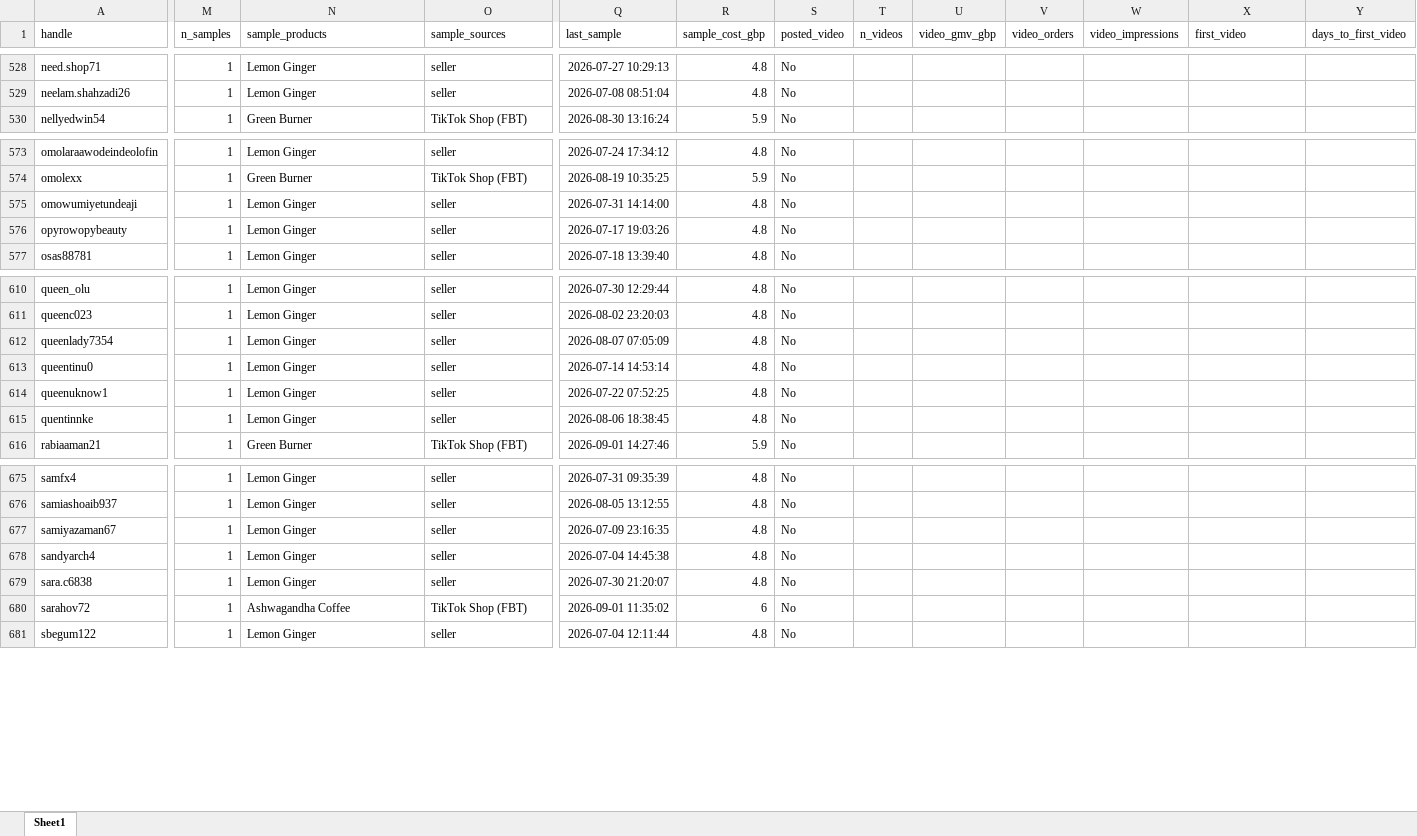
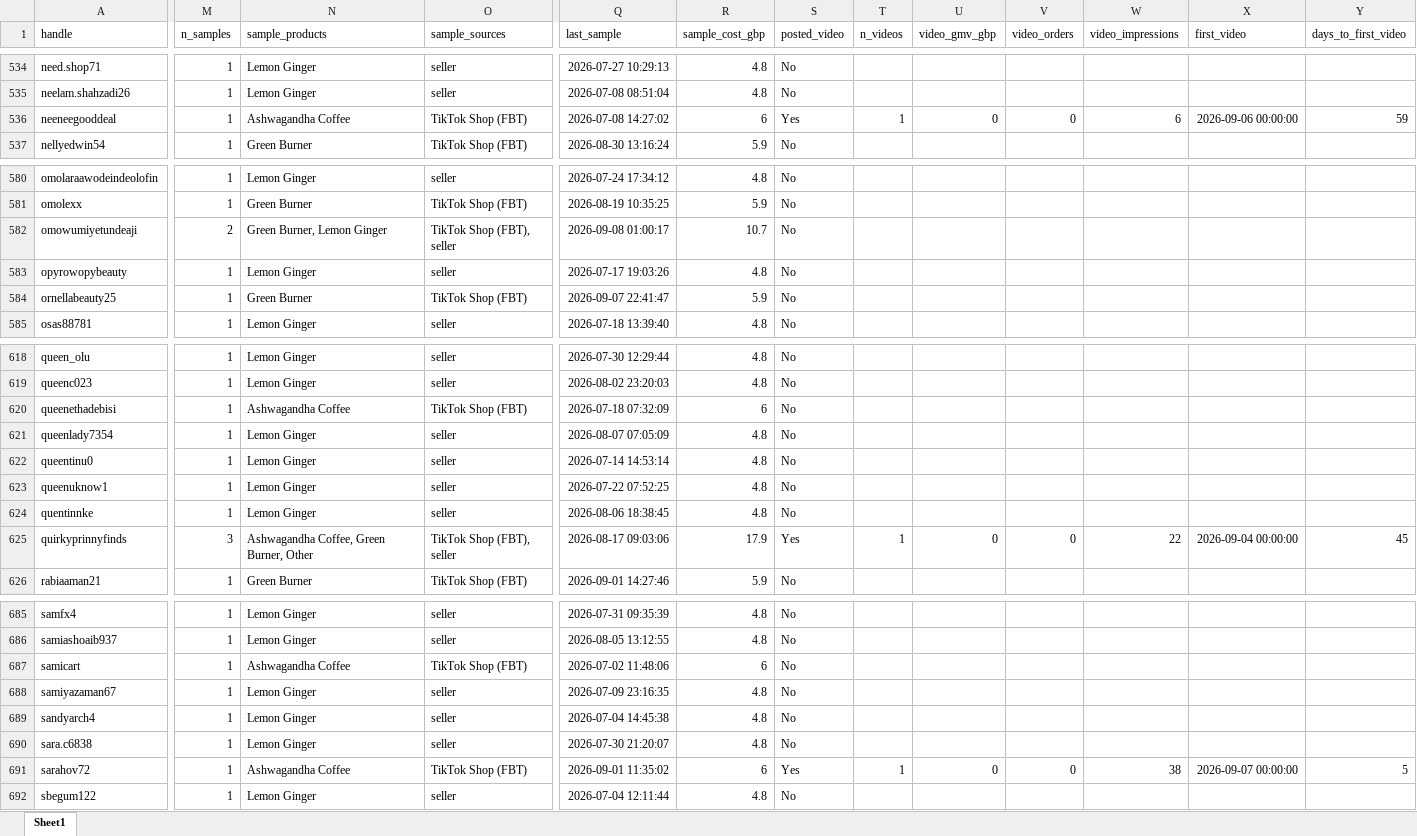
Before and after one commit to aviralgarg-commits/vahdam-sampling-dashboard, an Excel workbook: no_gmv_data.xlsx, sheet Sheet1, drawn as a sheet; only a part is shown, gaps mark what is left out; values as stored, in another font and other column widths than the file's, no borders; addresses are those after the commit; rows hold the shown columns only; the diff covers the shown part only; the diff names each change by its address in the sheet, - before the commit and + after, or states it on an @@ line.

```diff
--- a/no_gmv_data.xlsx (sheet Sheet1)
+++ b/no_gmv_data.xlsx (sheet Sheet1)
+row 536: neeneegooddeal | 1 | Ashwagandha Coffee | TikTok Shop (FBT) | 2026-07-08 14:27:02 | 6 | Yes | 1 | 0 | 0 | 6 | 2026-09-06 00:00:00 | 59
-M582 (n_samples): 1
+M582 (n_samples): 2
-N582 (sample_products): Lemon Ginger
+N582 (sample_products): Green Burner, Lemon Ginger
-O582 (sample_sources): seller
+O582 (sample_sources): TikTok Shop (FBT), seller
-Q582 (last_sample): 2026-07-31 14:14:00
+Q582 (last_sample): 2026-09-08 01:00:17
-R582 (sample_cost_gbp): 4.8
+R582 (sample_cost_gbp): 10.7
+row 584: ornellabeauty25 | 1 | Green Burner | TikTok Shop (FBT) | 2026-09-07 22:41:47 | 5.9 | No
+row 620: queenethadebisi | 1 | Ashwagandha Coffee | TikTok Shop (FBT) | 2026-07-18 07:32:09 | 6 | No
+row 625: quirkyprinnyfinds | 3 | Ashwagandha Coffee, Green Burner, Other | TikTok Shop (FBT), seller | 2026-08-17 09:03:06 | 17.9 | Yes | 1 | 0 | 0 | 22 | 2026-09-04 00:00:00 | 45
+row 687: samicart | 1 | Ashwagandha Coffee | TikTok Shop (FBT) | 2026-07-02 11:48:06 | 6 | No
-S691 (posted_video): No
+S691 (posted_video): Yes
-T691 (n_videos): (empty)
+T691 (n_videos): 1
-U691 (video_gmv_gbp): (empty)
+U691 (video_gmv_gbp): 0
-V691 (video_orders): (empty)
+V691 (video_orders): 0
-W691 (video_impressions): (empty)
+W691 (video_impressions): 38
-X691 (first_video): (empty)
+X691 (first_video): 2026-09-07 00:00:00
-Y691 (days_to_first_video): (empty)
+Y691 (days_to_first_video): 5
```
Also changed, not shown: 9 added rows and 8 edited cells elsewhere in this sheet, chase_list.xlsx, creator_monthly_video_gmv.xlsx, 12 other files.
